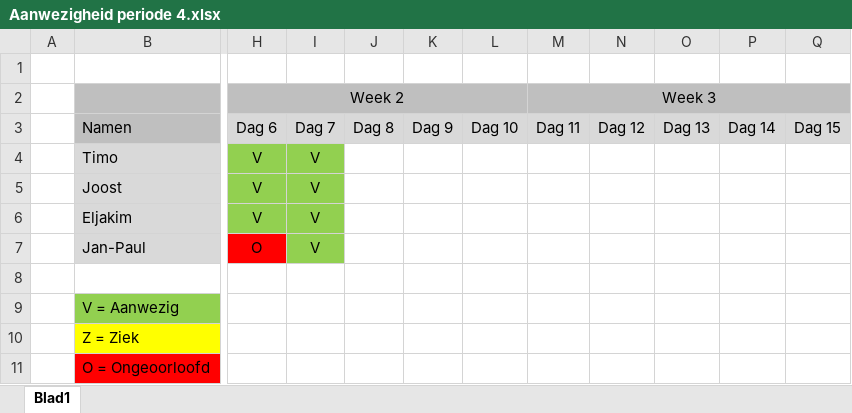
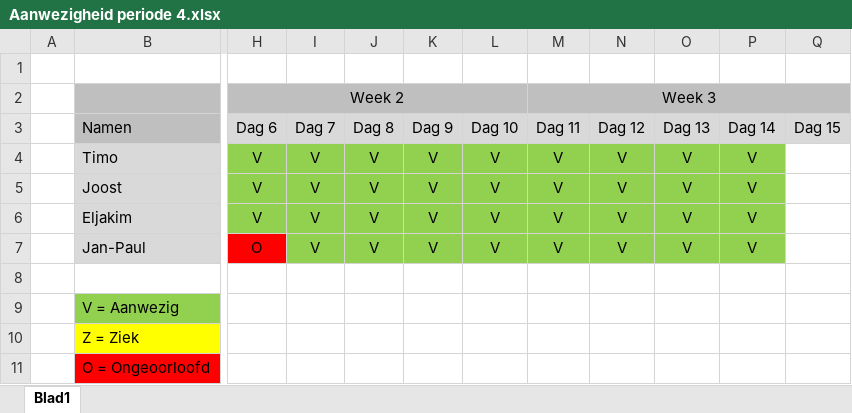
Before and after one commit to EljakimHerrewijnen/Project_4_HRO_Finished, an Excel workbook: documentatie/Aanwezigheid periode 4.xlsx, sheet Blad1, drawn as a sheet; only a part is shown, gaps mark what is left out; values as stored, in another font and other column widths than the file's, no borders; the diff names each change by its address in the sheet, - before the commit and + after, or states it on an @@ line.

Commit message:
documentatie hevig geupdate

```diff
--- a/documentatie/Aanwezigheid periode 4.xlsx (sheet Blad1)
+++ b/documentatie/Aanwezigheid periode 4.xlsx (sheet Blad1)
-J4:J7 (Dag 8): (empty)
+J4:J7 (Dag 8): V
-J4:P7 fill: none
+J4:P7 fill: #92D050
-K4:K7 (Dag 9): (empty)
+K4:K7 (Dag 9): V
-L4:L7 (Dag 10): (empty)
+L4:L7 (Dag 10): V
-M4:M7 (Dag 11): (empty)
+M4:M7 (Dag 11): V
-N4:N7 (Dag 12): (empty)
+N4:N7 (Dag 12): V
-O4:O7 (Dag 13): (empty)
+O4:O7 (Dag 13): V
-P4:P7 (Dag 14): (empty)
+P4:P7 (Dag 14): V
```
Also changed, not shown: 4 other files.
